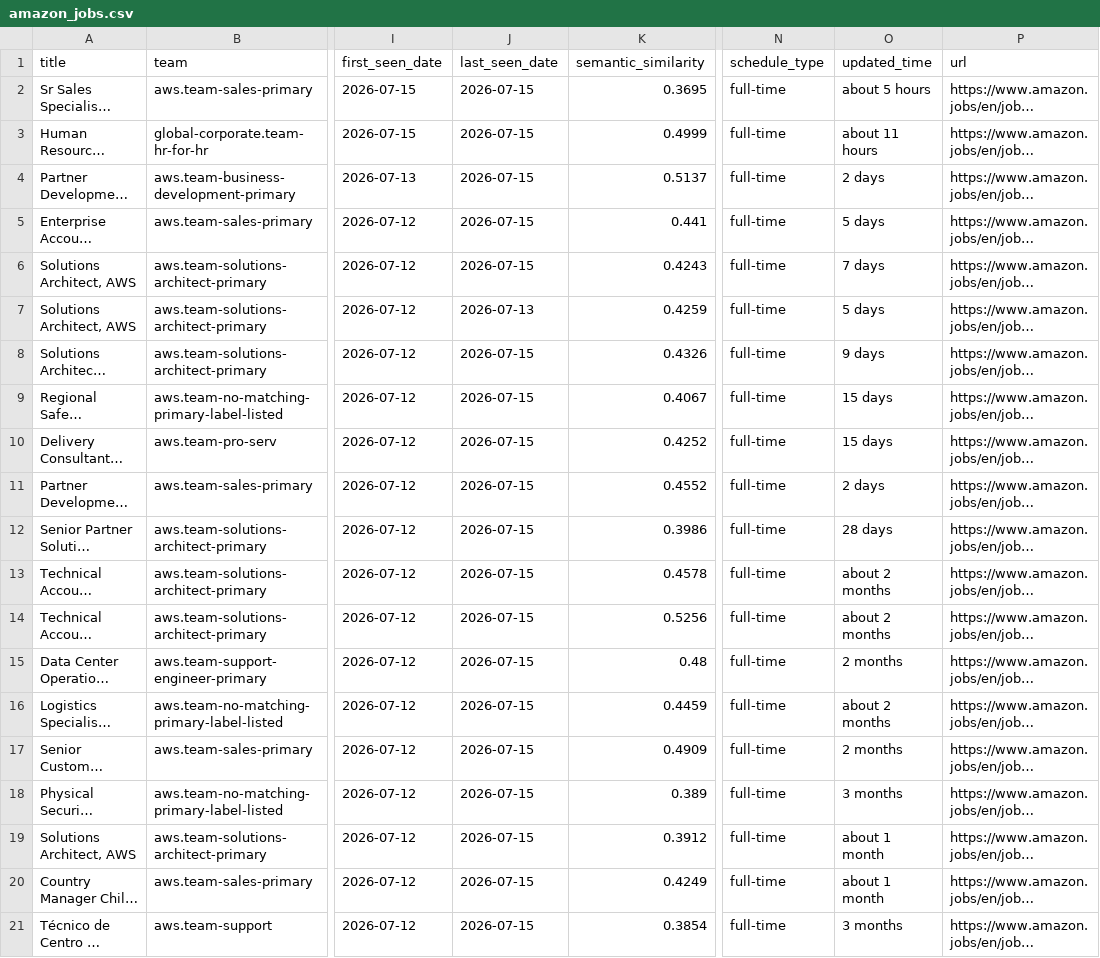
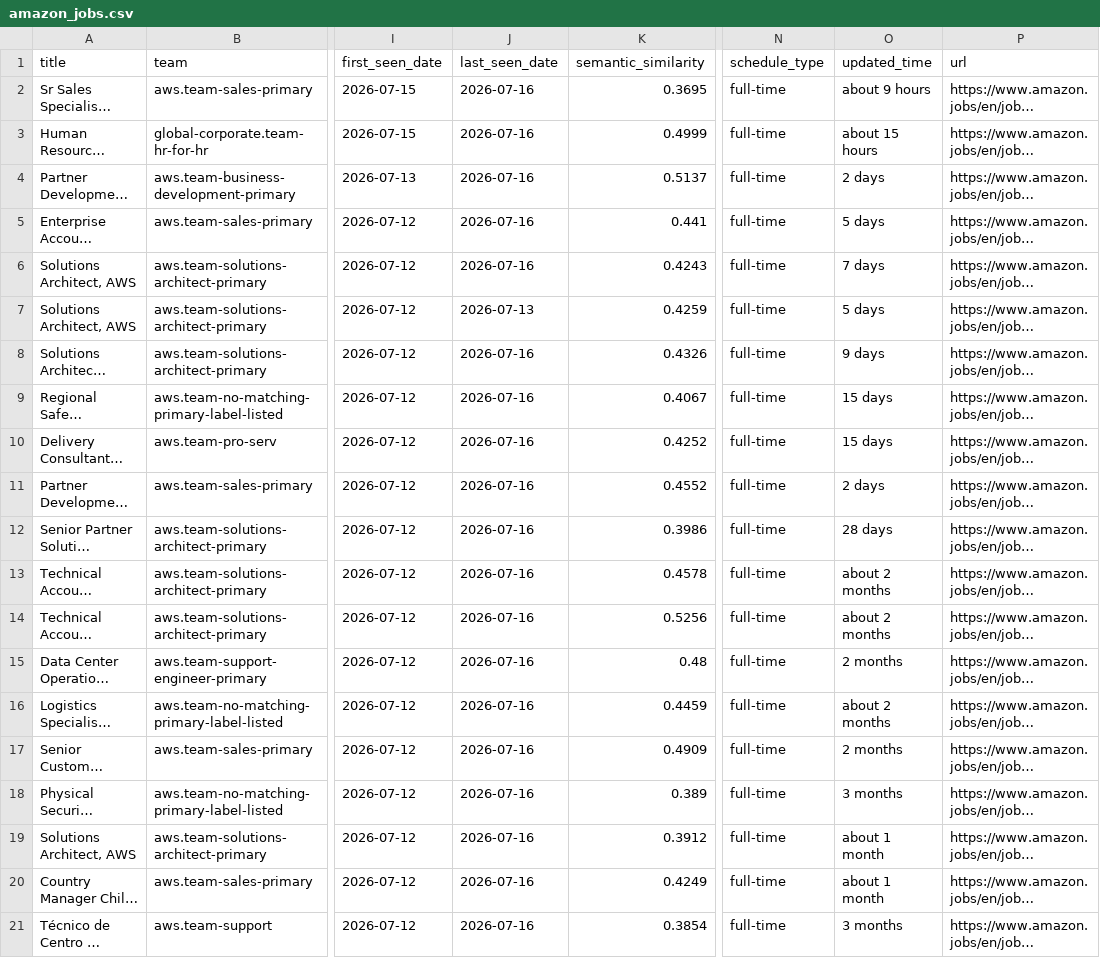
Before and after one commit to BarbaraPFloresRios/JobTrackerChile, a CSV file: data/raw/amazon_jobs.csv, drawn as a sheet; only a part is shown, gaps mark what is left out; long unchanged cells end in …; the diff names each change by its address in the sheet, - before the commit and + after, or states it on an @@ line.

```diff
--- a/data/raw/amazon_jobs.csv
+++ b/data/raw/amazon_jobs.csv
-J2:J6 (last_seen_date): 2026-07-15
+J2:J6 (last_seen_date): 2026-07-16
-O2 (updated_time): about 5 hours
+O2 (updated_time): about 9 hours
-O3 (updated_time): about 11 hours
+O3 (updated_time): about 15 hours
-J8:J21 (last_seen_date): 2026-07-15
+J8:J21 (last_seen_date): 2026-07-16
```
Also changed, not shown: data/raw/cencosud_jobs.csv, data/raw/mercadolibre_jobs.csv, 4 other files.
